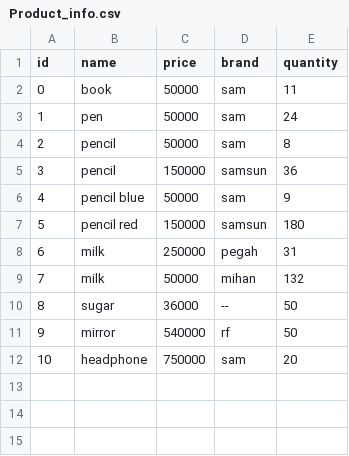
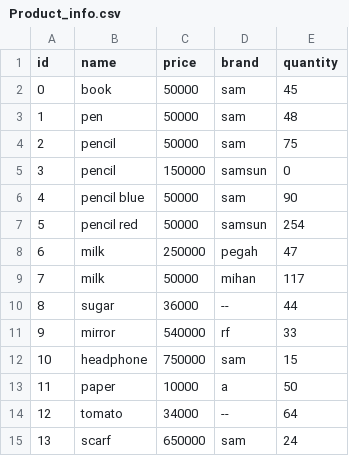
Before and after one commit to mahvashmoradi/Store_accounting_python_project, a CSV file: Product_info.csv, drawn as a sheet.

Commit message:
show factor is fixed, buying zero product is not allowed.(phase 2)

```diff
--- a/Product_info.csv
+++ b/Product_info.csv
@@ -1,12 +1,15 @@
 id,name,price,brand,quantity
-0,book,50000,sam,11
-1,pen,50000,sam,24
-2,pencil,50000,sam,8
-3,pencil,150000,samsun,36
-4,pencil blue,50000,sam,9
-5,pencil red,150000,samsun,180
-6,milk,250000,pegah,31
-7,milk,50000,mihan,132
-8,sugar,36000,--,50
-9,mirror,540000,rf,50
-10,headphone,750000,sam,20
+0,book,50000,sam,45
+1,pen,50000,sam,48
+2,pencil,50000,sam,75
+3,pencil,150000,samsun,0
+4,pencil blue,50000,sam,90
+5,pencil red,50000,samsun,254
+6,milk,250000,pegah,47
+7,milk,50000,mihan,117
+8,sugar,36000,--,44
+9,mirror,540000,rf,33
+10,headphone,750000,sam,15
+11,paper,10000,a,50
+12,tomato,34000,--,64
+13,scarf,650000,sam,24
```
Also changed, not shown: user_info.csv, 6 other files.
